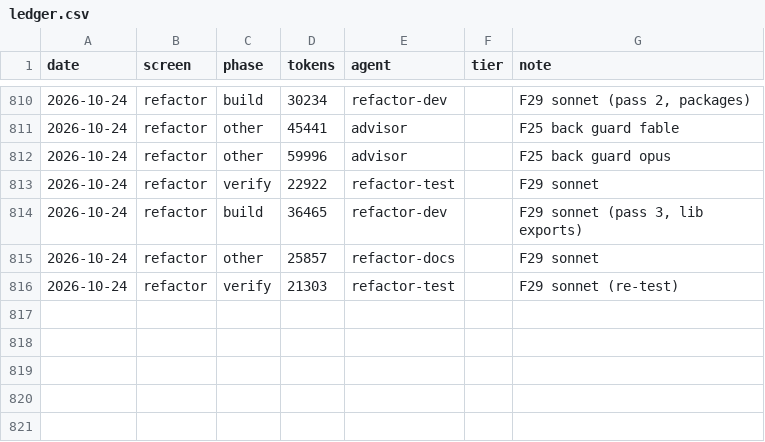
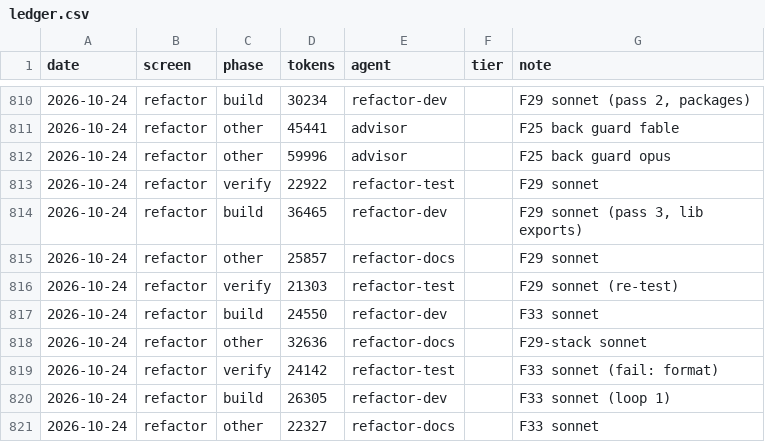
Before and after one commit to Phoenix-DX/connect-new-ui, a CSV file: migration/metrics/ledger.csv, drawn as a sheet; only a part is shown, gaps mark what is left out.

```diff
--- a/migration/metrics/ledger.csv
+++ b/migration/metrics/ledger.csv
@@ -816 +816,6 @@ date,screen,phase,tokens,agent,tier,note
 2026-10-24,refactor,verify,21303,refactor-test,,F29 sonnet (re-test)
+2026-10-24,refactor,build,24550,refactor-dev,,F33 sonnet
+2026-10-24,refactor,other,32636,refactor-docs,,F29-stack sonnet
+2026-10-24,refactor,verify,24142,refactor-test,,F33 sonnet (fail: format)
+2026-10-24,refactor,build,26305,refactor-dev,,F33 sonnet (loop 1)
+2026-10-24,refactor,other,22327,refactor-docs,,F33 sonnet
```
Also changed, not shown: app/docs/refactor/move-map.csv, 14 other files.
